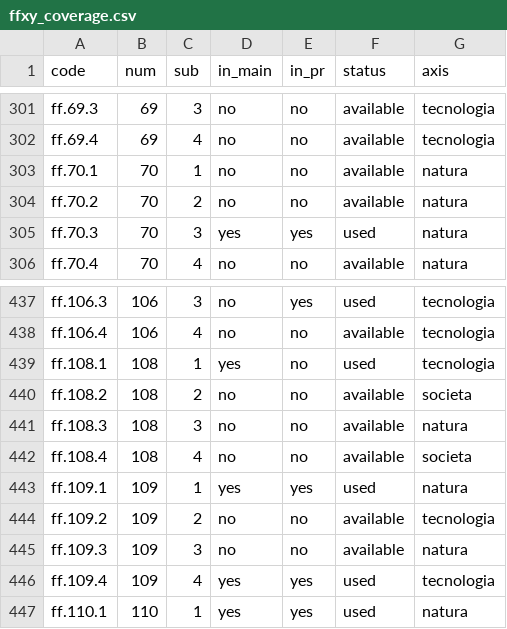
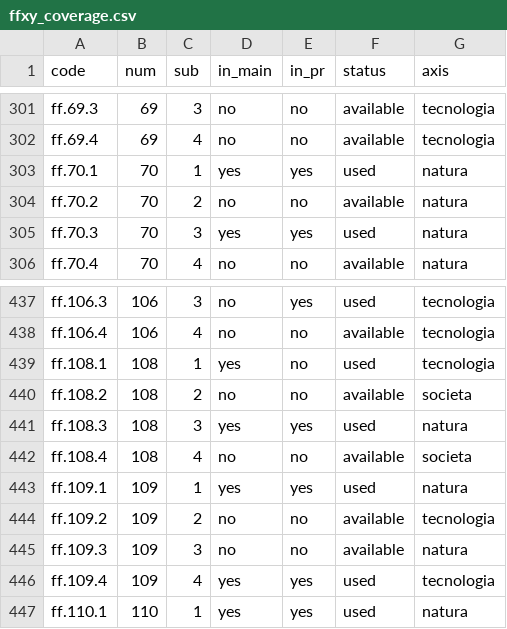
Before and after one commit to futurofortissimo/futurofortissimo.github.io, a CSV file: ops/ffxy_coverage.csv, drawn as a sheet; only a part is shown, gaps mark what is left out.

```diff
--- a/ops/ffxy_coverage.csv
+++ b/ops/ffxy_coverage.csv
@@ -302,3 +302,3 @@ ff.69.3,69,3,no,no,available,tecnologia
 ff.69.4,69,4,no,no,available,tecnologia
-ff.70.1,70,1,no,no,available,natura
+ff.70.1,70,1,yes,yes,used,natura
 ff.70.2,70,2,no,no,available,natura
@@ -440,3 +440,3 @@ ff.108.1,108,1,yes,no,used,tecnologia
 ff.108.2,108,2,no,no,available,societa
-ff.108.3,108,3,no,no,available,natura
+ff.108.3,108,3,yes,yes,used,natura
 ff.108.4,108,4,no,no,available,societa
```
Also changed, not shown: 1 other file.
